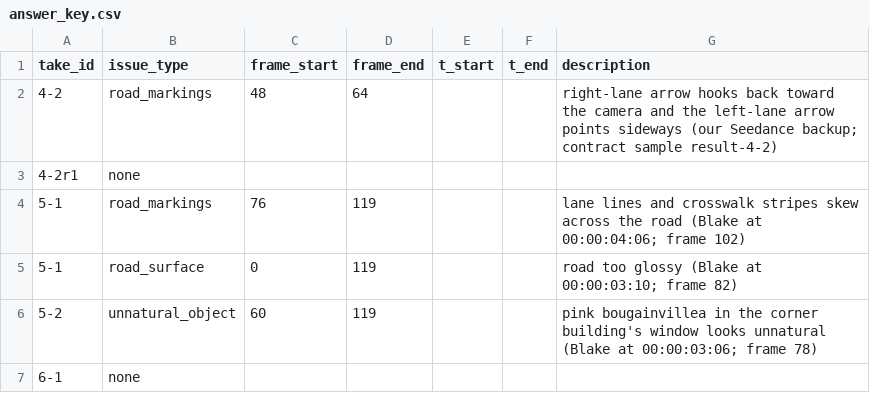
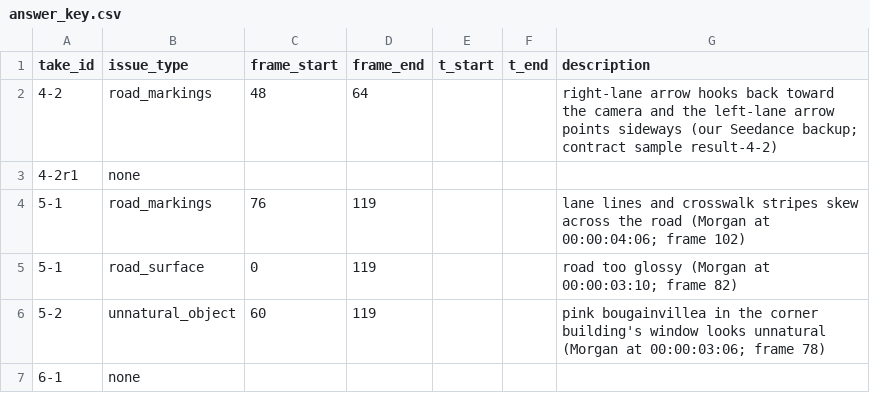
Before and after one commit to ImDannyVilla/clearframe, a CSV file: vision/answer_key.csv, drawn as a sheet.

```diff
--- a/vision/answer_key.csv
+++ b/vision/answer_key.csv
@@ -3,5 +3,5 @@ take_id,issue_type,frame_start,frame_end,t_start,t_end,description
 4-2r1,none,,,,,
-5-1,road_markings,76,119,,,lane lines and crosswalk stripes skew across the road (Blake at 00:00:04:06; frame 102)
-5-1,road_surface,0,119,,,road too glossy (Blake at 00:00:03:10; frame 82)
-5-2,unnatural_object,60,119,,,pink bougainvillea in the corner building's window looks unnatural (Blake at 00:00:03:06; frame 78)
+5-1,road_markings,76,119,,,lane lines and crosswalk stripes skew across the road (Morgan at 00:00:04:06; frame 102)
+5-1,road_surface,0,119,,,road too glossy (Morgan at 00:00:03:10; frame 82)
+5-2,unnatural_object,60,119,,,pink bougainvillea in the corner building's window looks unnatural (Morgan at 00:00:03:06; frame 78)
 6-1,none,,,,,
```
Also changed, not shown: 6 other files.
